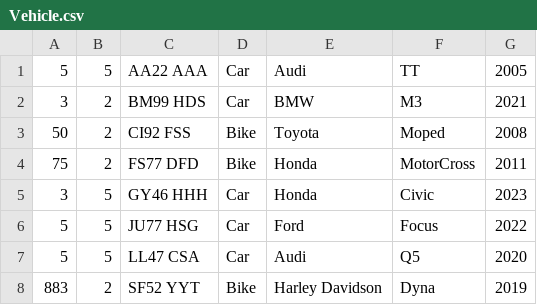
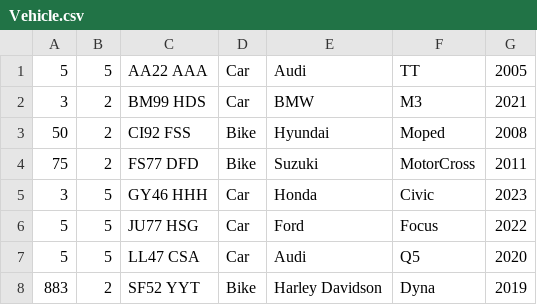
Before and after one commit to liam-mh/Vehicle-Rental-System, a CSV file: Vehicle.csv, drawn as a sheet.

```diff
--- a/Vehicle.csv
+++ b/Vehicle.csv
@@ -2,4 +2,4 @@
 3,2,BM99 HDS,Car,BMW,M3,2021
-50,2,CI92 FSS,Bike,Toyota,Moped,2008
-75,2,FS77 DFD,Bike,Honda,MotorCross,2011
+50,2,CI92 FSS,Bike,Hyundai,Moped,2008
+75,2,FS77 DFD,Bike,Suzuki,MotorCross,2011
 3,5,GY46 HHH,Car,Honda,Civic,2023
```
Also changed, not shown: 3 other files.
